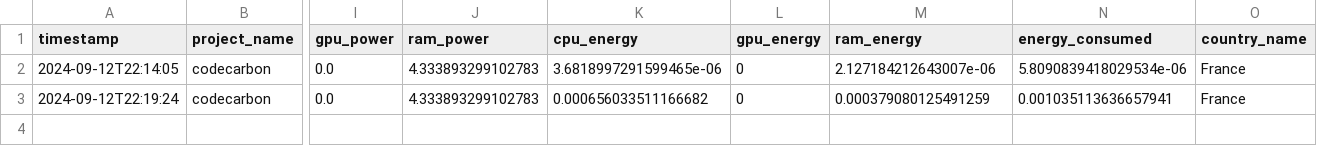
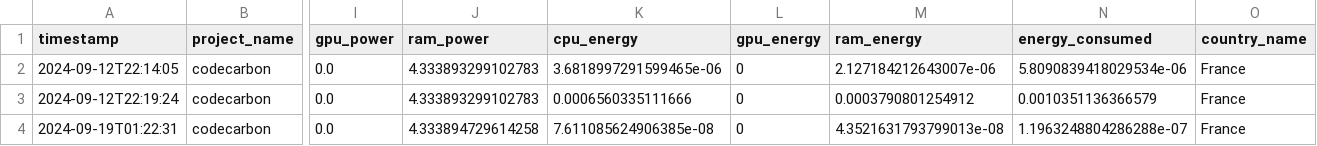
Before and after one commit to keagnon/DetectionAnomalie, a CSV file: data-collection-kedro/logs/logs_etl_pipeline/emissions.csv, drawn as a sheet; only a part is shown, gaps mark what is left out; rows hold the shown columns only; the diff names each change by its address in the sheet, - before the commit and + after, or states it on an @@ line.

```diff
--- a/data-collection-kedro/logs/logs_etl_pipeline/emissions.csv
+++ b/data-collection-kedro/logs/logs_etl_pipeline/emissions.csv
-K3 (cpu_energy): 0.000656033511166682
+K3 (cpu_energy): 0.0006560335111666
-M3 (ram_energy): 0.000379080125491259
+M3 (ram_energy): 0.0003790801254912
-N3 (energy_consumed): 0.001035113636657941
+N3 (energy_consumed): 0.0010351136366579
+row 4: 2024-09-19T01:22:31 | codecarbon | 0.0 | 4.333894729614258 | 7.611085624906385e-08 | 0 | 4.3521631793799013e-08 | 1.1963248804286288e-07 | France
```
Also changed, not shown: 3 other files.
